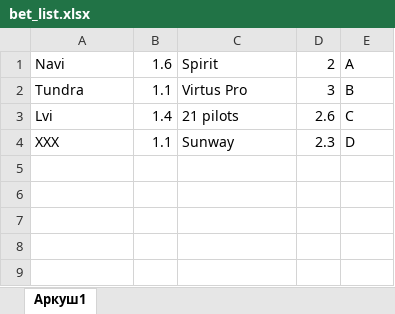
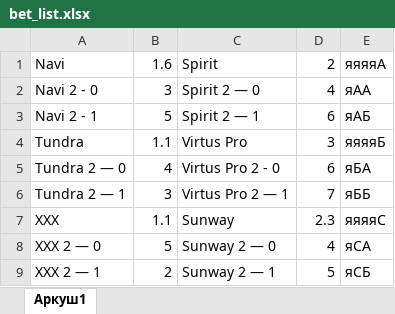
Before and after one commit to AlexeyLK/inkbet_bot, an Excel workbook: bet_list.xlsx, sheet Аркуш1, drawn as a sheet; values as stored, in another font and other column widths than the file's, no borders; charts and pictures not drawn; removed rows and columns are numbered as before the commit, all else as after; the diff names each change by its address in the sheet, - before the commit and + after, or states it on an @@ line.

Commit message:
Add files via upload

```diff
--- a/bet_list.xlsx (sheet Аркуш1)
+++ b/bet_list.xlsx (sheet Аркуш1)
-E1: A
+E1: яяяяА
+row 2: Navi 2 - 0 | 3 | Spirit 2 — 0 | 4 | яАА
+row 3: Navi 2 - 1 | 5 | Spirit 2 — 1 | 6 | яАБ
-E4: B
+E4: яяяяБ
-row 3: Lvi | 1.4 | 21 pilots | 2.6 | C
+row 5: Tundra 2 — 0 | 4 | Virtus Pro 2 - 0 | 6 | яБА
+row 6: Tundra 2 — 1 | 3 | Virtus Pro 2 — 1 | 7 | яББ
-E7: D
+E7: яяяяС
+row 8: XXX 2 — 0 | 5 | Sunway 2 — 0 | 4 | яСА
+row 9: XXX 2 — 1 | 2 | Sunway 2 — 1 | 5 | яСБ
```
Also changed, not shown: charts or pictures.
